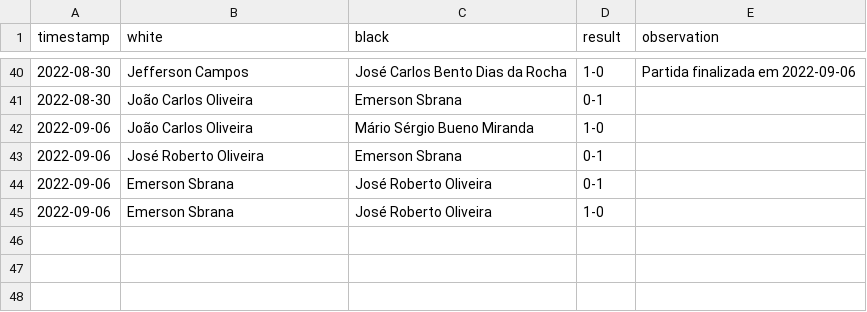
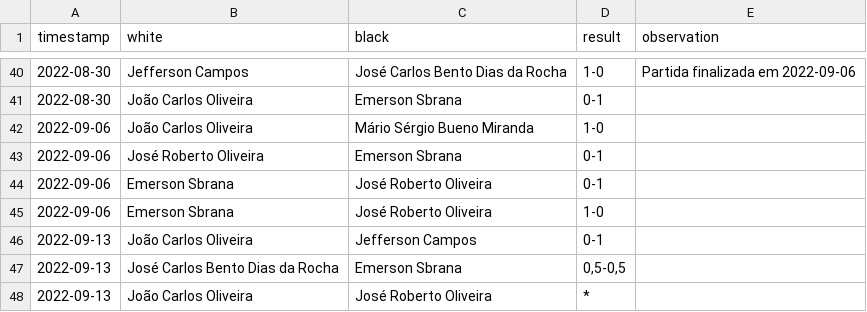
Before and after one commit to foguinhoperuca/jeffchess, a CSV file: data/stats.csv, drawn as a sheet; only a part is shown, gaps mark what is left out.

```diff
--- a/data/stats.csv
+++ b/data/stats.csv
@@ -45 +45,4 @@ timestamp;white;black;result;observation
 2022-09-06;Emerson Sbrana;José Roberto Oliveira;1-0;
+2022-09-13;João Carlos Oliveira;Jefferson Campos;0-1;
+2022-09-13;José Carlos Bento Dias da Rocha;Emerson Sbrana;0,5-0,5;
+2022-09-13;João Carlos Oliveira;José Roberto Oliveira;*;
```
Also changed, not shown: 3 other files.
